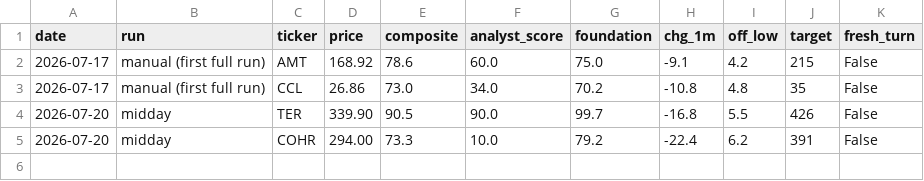
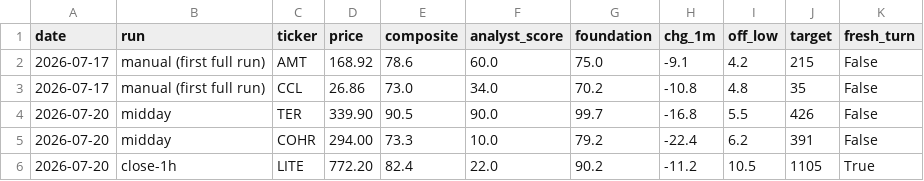
Before and after one commit to karthikpalsg/dip-radar, a CSV file: data/alerts_log.csv, drawn as a sheet; the diff names each change by its address in the sheet, - before the commit and + after, or states it on an @@ line.

```diff
--- a/data/alerts_log.csv
+++ b/data/alerts_log.csv
+row 6: 2026-07-20 | close-1h | LITE | 772.20 | 82.4 | 22.0 | 90.2 | -11.2 | 10.5 | 1105 | True
```
Also changed, not shown: 1 other file.
